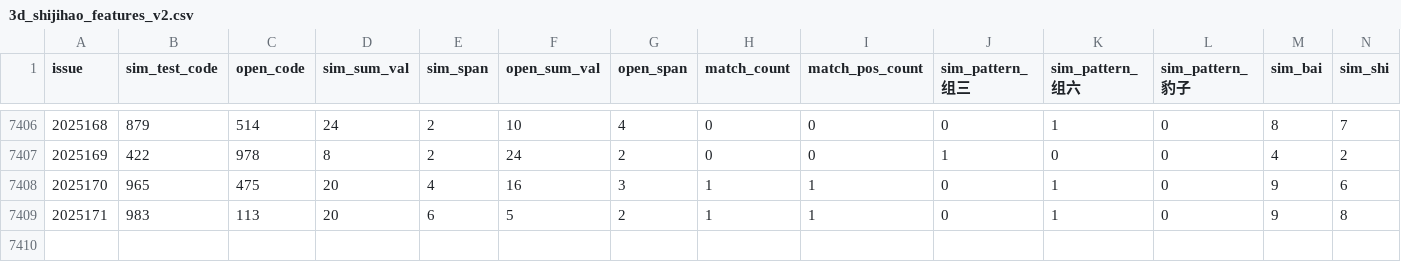
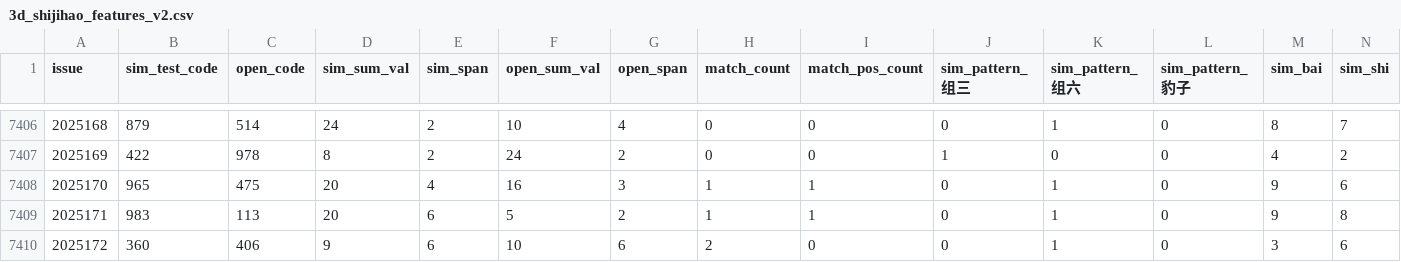
Before and after one commit to suwei8/Pinble3D_Predictor_v2, a CSV file: data/3d_shijihao_features_v2.csv, drawn as a sheet; only a part is shown, gaps mark what is left out; rows hold the shown columns only; the diff names each change by its address in the sheet, - before the commit and + after, or states it on an @@ line.

```diff
--- a/data/3d_shijihao_features_v2.csv
+++ b/data/3d_shijihao_features_v2.csv
+row 7410: 2025172 | 360 | 406 | 9 | 6 | 10 | 6 | 2 | 0 | 0 | 1 | 0 | 3 | 6
```
Also changed, not shown: data/3d_shijihao_history.csv, data/next_predict_result.csv, 4 other files.
